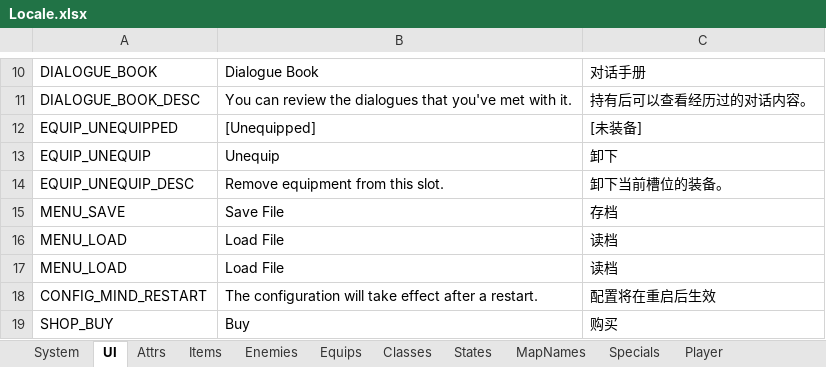
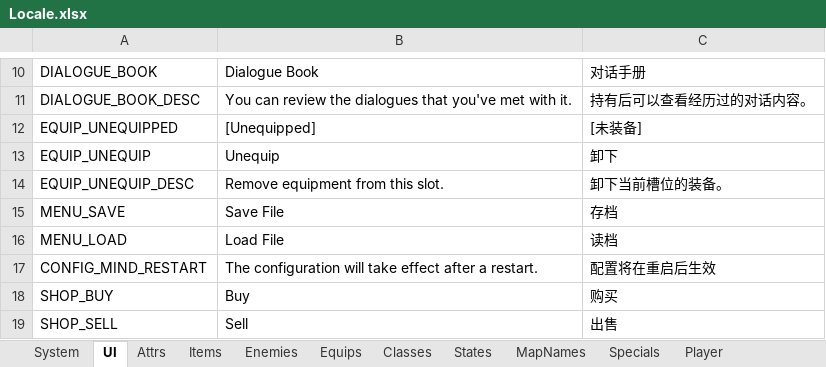
Before and after one commit to JasonLeon01/Ludork, an Excel workbook: Sample/Data/Locale/Locale.xlsx, sheet UI, drawn as a sheet; only a part is shown, gaps mark what is left out; the shorter side is filled out with more unchanged rows; values as stored, in another font and other column widths than the file's, no borders; the diff names each change by its address in the sheet, - before the commit and + after, or states it on an @@ line.

```diff
--- a/Sample/Data/Locale/Locale.xlsx (sheet UI)
+++ b/Sample/Data/Locale/Locale.xlsx (sheet UI)
-row 17: MENU_LOAD | Load File | 读档
```
Also changed, not shown: sheet Specials, 46 other files.
